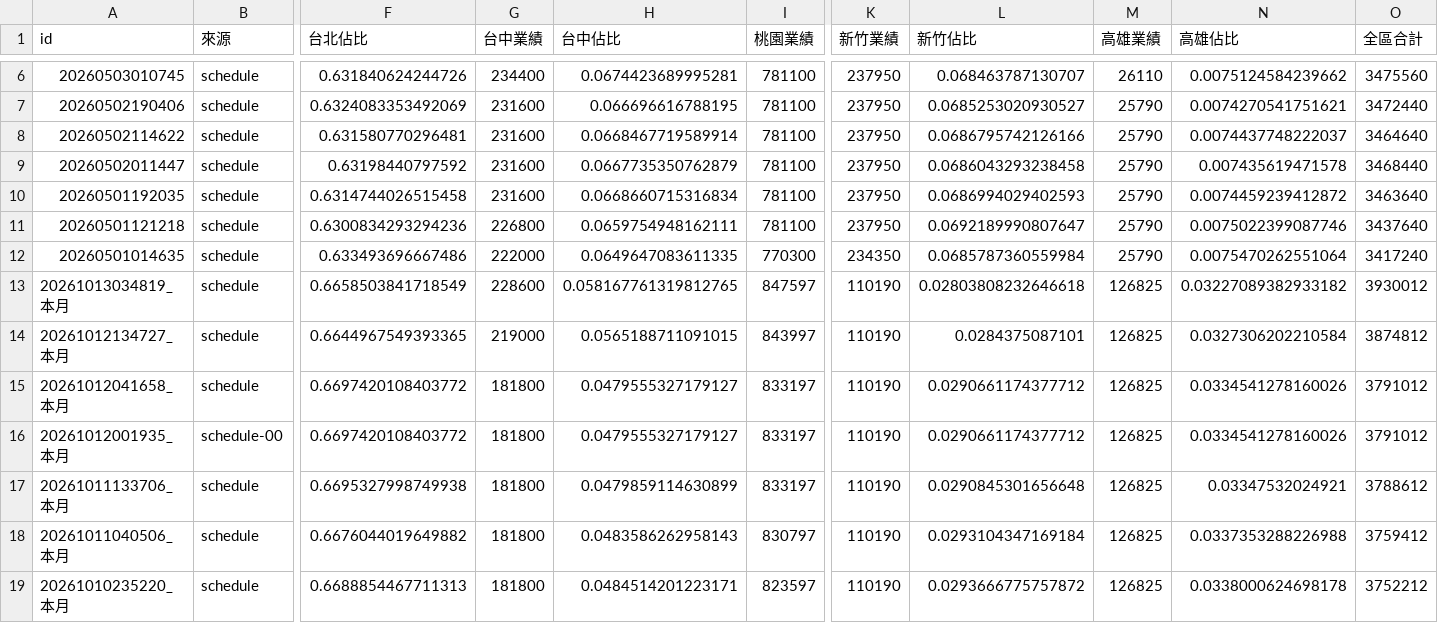
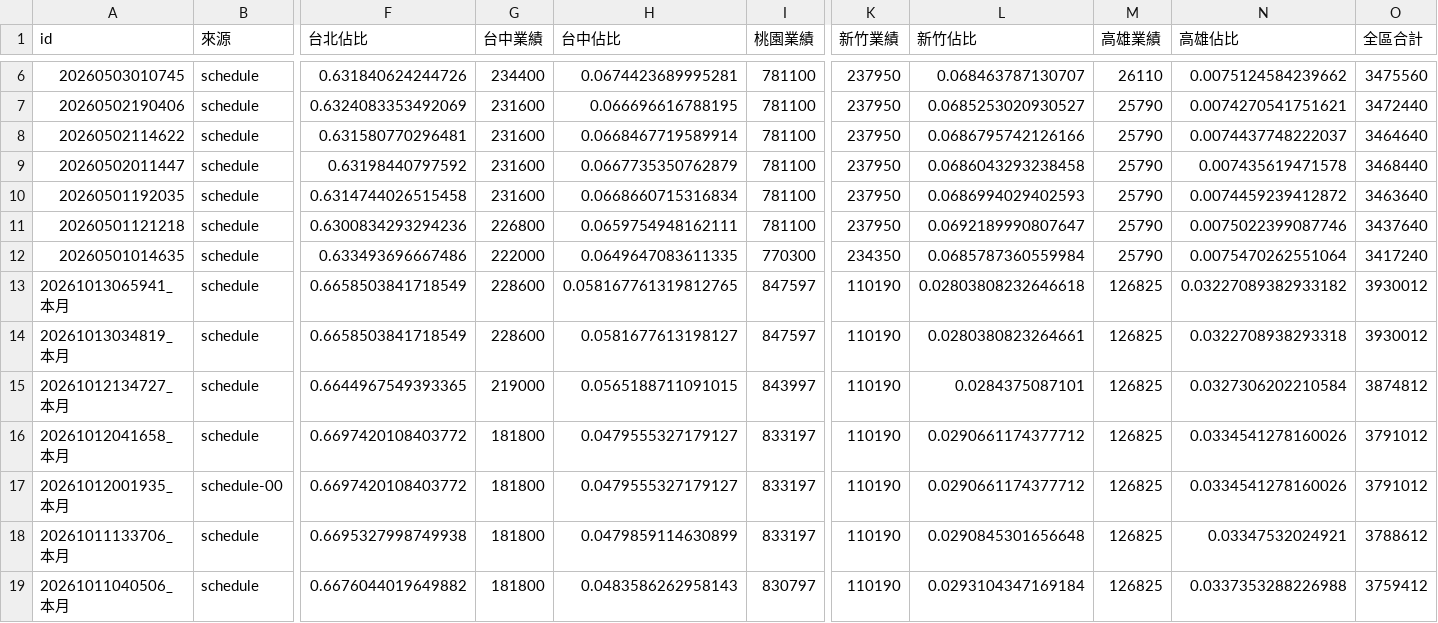
Before and after one commit to jenny-smart/OP-system, a CSV file: dashboard_data/latest/daily_df.csv, drawn as a sheet; only a part is shown, gaps mark what is left out; the shorter side is filled out with more unchanged rows; addresses are those after the commit; rows hold the shown columns only; the diff names each change by its address in the sheet, - before the commit and + after, or states it on an @@ line.

```diff
--- a/dashboard_data/latest/daily_df.csv
+++ b/dashboard_data/latest/daily_df.csv
+row 13: 20261013065941_本月 | schedule | 0.6658503841718549 | 228600 | 0.058167761319812765 | 847597 | 110190 | 0.02803808232646618 | 126825 | 0.03227089382933182 | 3930012
-H14 (台中佔比): 0.058167761319812765
+H14 (台中佔比): 0.0581677613198127
-L14 (新竹佔比): 0.02803808232646618
+L14 (新竹佔比): 0.0280380823264661
-N14 (高雄佔比): 0.03227089382933182
+N14 (高雄佔比): 0.0322708938293318
```
Also changed, not shown: dashboard_data/latest/next_month_daily_df.csv, dashboard_data/output_file_log.csv, 10 other files.
